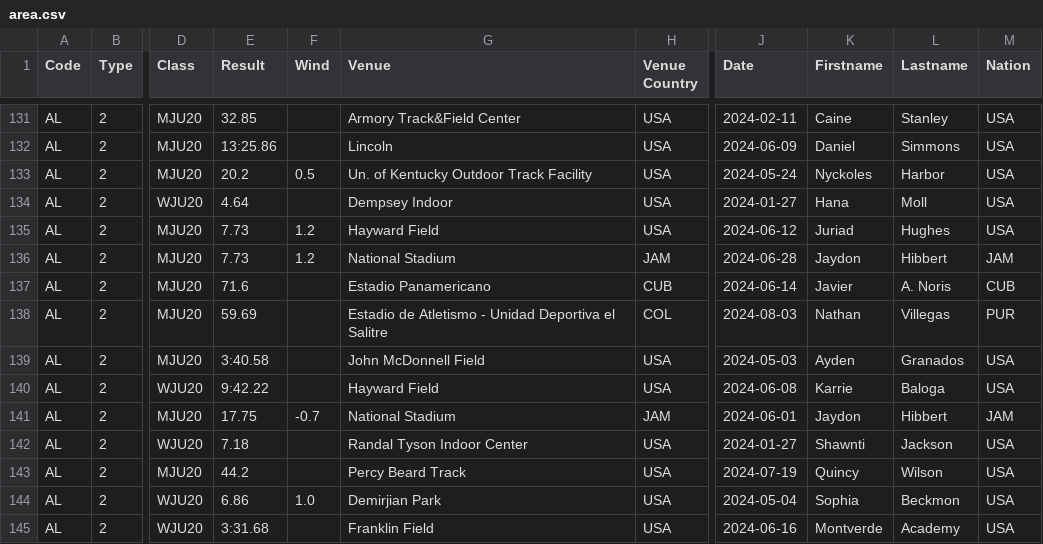
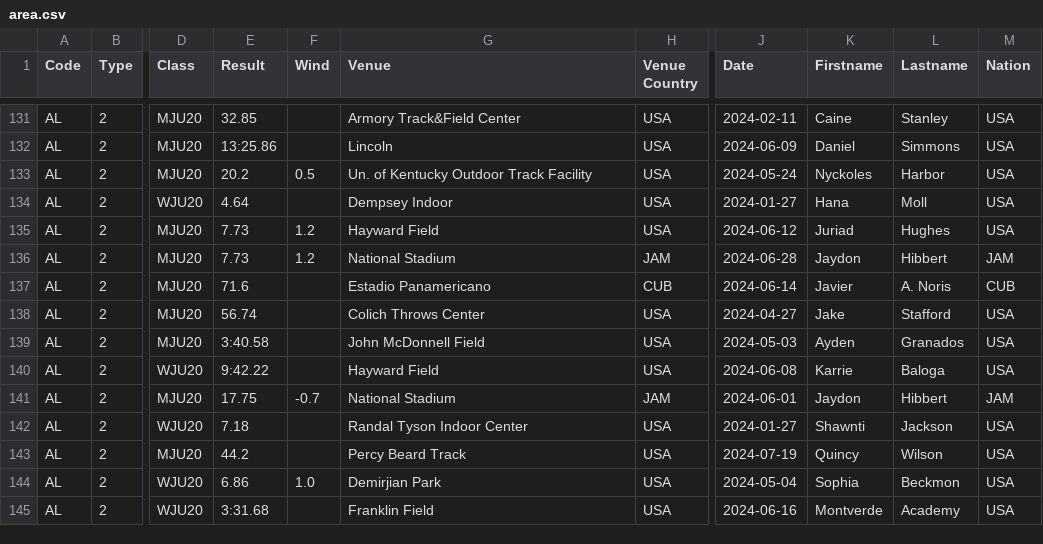
Before and after one commit to nimarion/records, a CSV file: leads/u20/area.csv, drawn as a sheet; only a part is shown, gaps mark what is left out; the diff names each change by its address in the sheet, - before the commit and + after, or states it on an @@ line.

```diff
--- a/leads/u20/area.csv
+++ b/leads/u20/area.csv
-E138 (Result): 59.69
+E138 (Result): 56.74
-G138 (Venue): Estadio de Atletismo - Unidad Deportiva el Salitre
+G138 (Venue): Colich Throws Center
-H138 (Venue Country): COL
+H138 (Venue Country): USA
-J138 (Date): 2024-08-03
+J138 (Date): 2024-04-27
-K138 (Firstname): Nathan
+K138 (Firstname): Jake
-L138 (Lastname): Villegas
+L138 (Lastname): Stafford
-M138 (Nation): PUR
+M138 (Nation): USA
```
